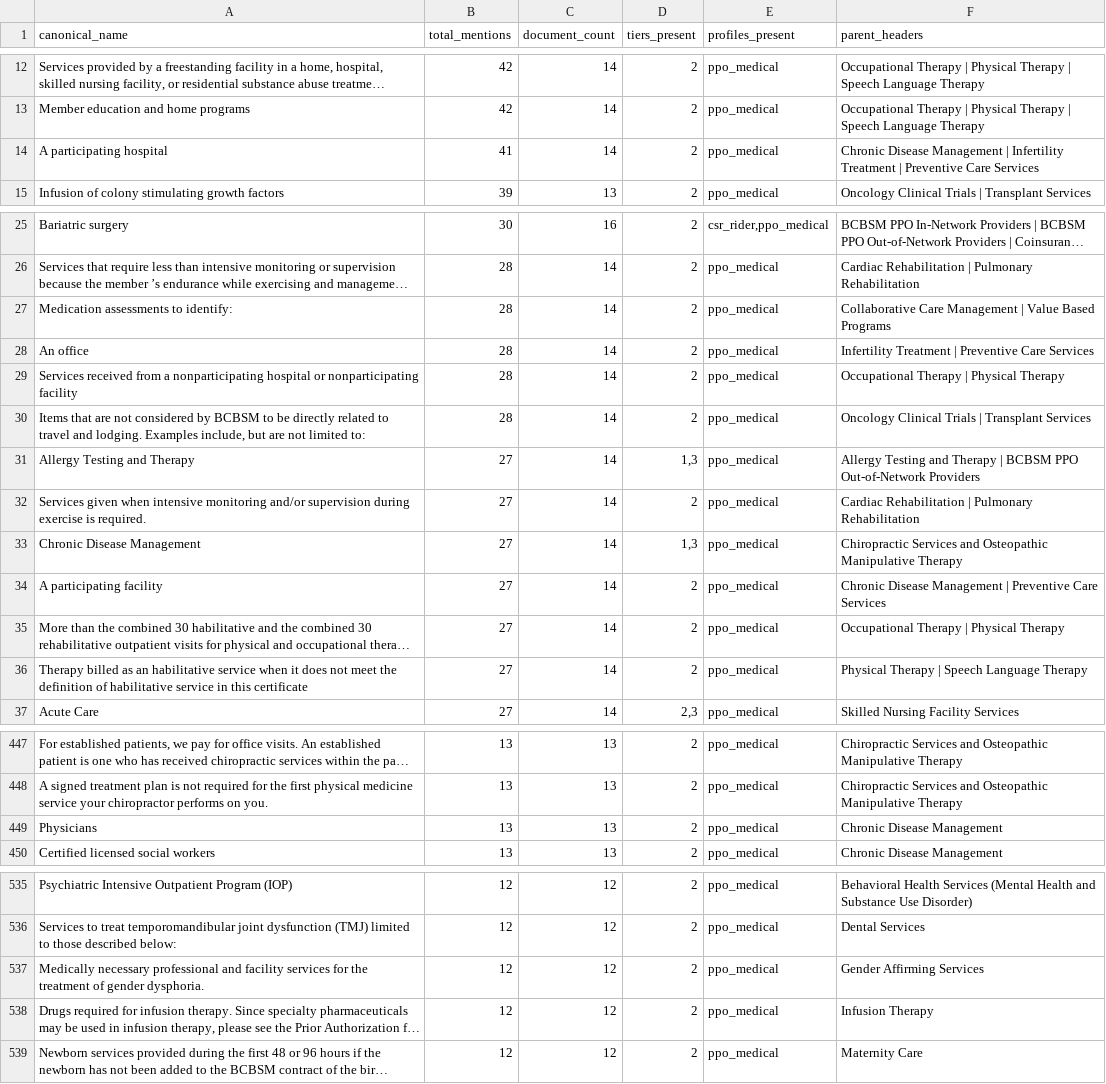
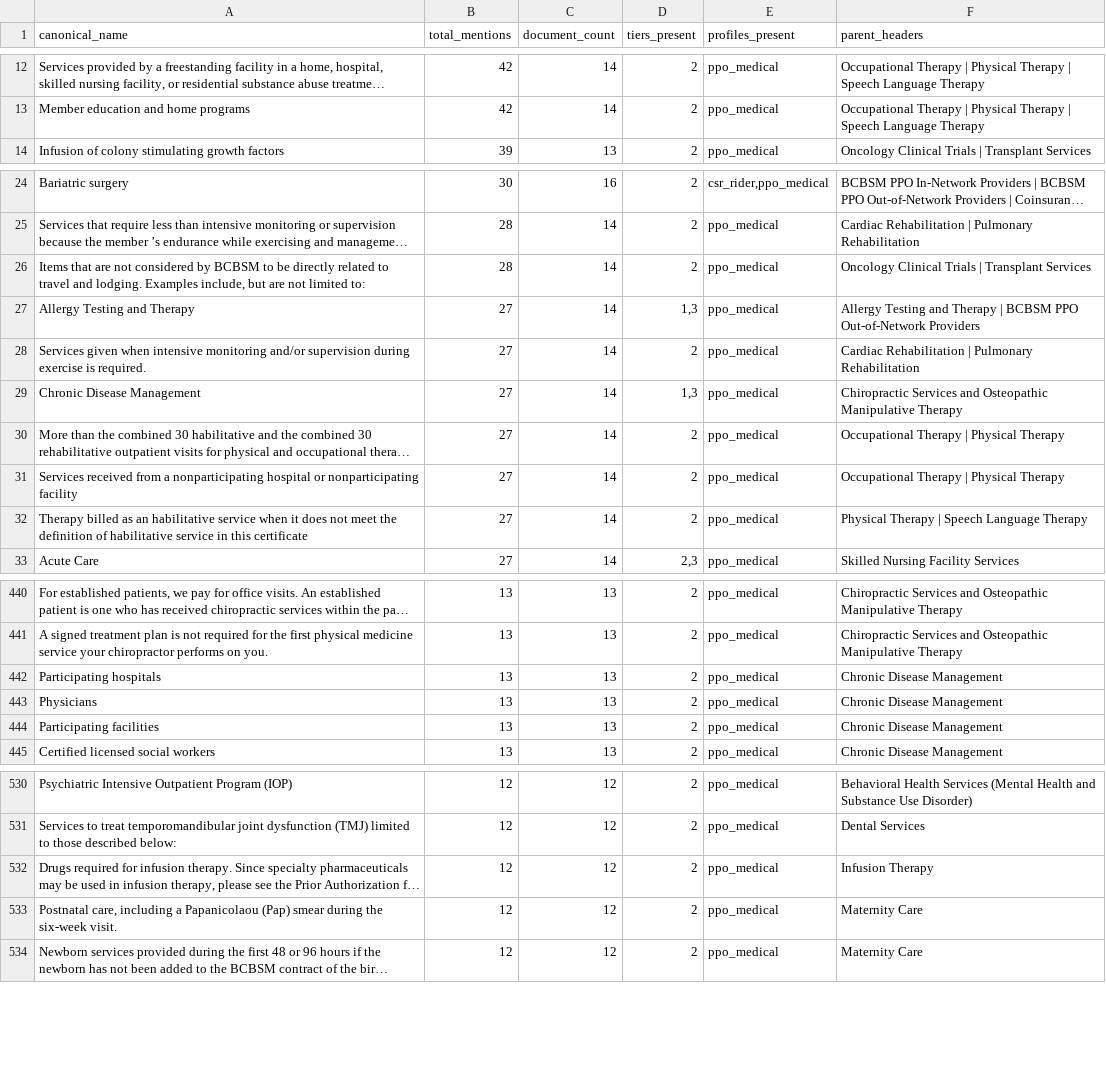
Before and after one commit to leejenny-bcg/certs_extractor, a CSV file: output/corpus_benefits_not_in_tree.csv, drawn as a sheet; only a part is shown, gaps mark what is left out; long unchanged cells end in …; removed rows and columns are numbered as before the commit, all else as after; the diff covers the shown part only; the diff names each change by its address in the sheet, - before the commit and + after, or states it on an @@ line.

```diff
--- a/output/corpus_benefits_not_in_tree.csv
+++ b/output/corpus_benefits_not_in_tree.csv
-row 14: A participating hospital | 41 | 14 | 2 | ppo_medical | Chronic Disease Management | Infertility Treatment | Preventive Care Services
-row 27: Medication assessments to identify: | 28 | 14 | 2 | ppo_medical | Collaborative Care Management | Value Based Programs
-row 28: An office | 28 | 14 | 2 | ppo_medical | Infertility Treatment | Preventive Care Services
-row 29: Services received from a nonparticipating hospital or nonparticipating facility | 28 | 14 | 2 | ppo_medical | Occupational Therapy | Physical Therapy
-row 34: A participating facility | 27 | 14 | 2 | ppo_medical | Chronic Disease Management | Preventive Care Services
+row 31: Services received from a nonparticipating hospital or nonparticipating facility | 27 | 14 | 2 | ppo_medical | Occupational Therapy | Physical Therapy
+row 442: Participating hospitals | 13 | 13 | 2 | ppo_medical | Chronic Disease Management
+row 444: Participating facilities | 13 | 13 | 2 | ppo_medical | Chronic Disease Management
-row 537: Medically necessary professional and facility services for the treatment of gender dysphoria. | 12 | 12 | 2 | ppo_medical | Gender Affirming Services
+row 533: Postnatal care, including a Papanicolaou (Pap) smear during the six-week visit. | 12 | 12 | 2 | ppo_medical | Maternity Care
```
Also changed, not shown: 6 added rows and 4 removed rows elsewhere in this file, output/benefit_summary.csv, 3 other files.
